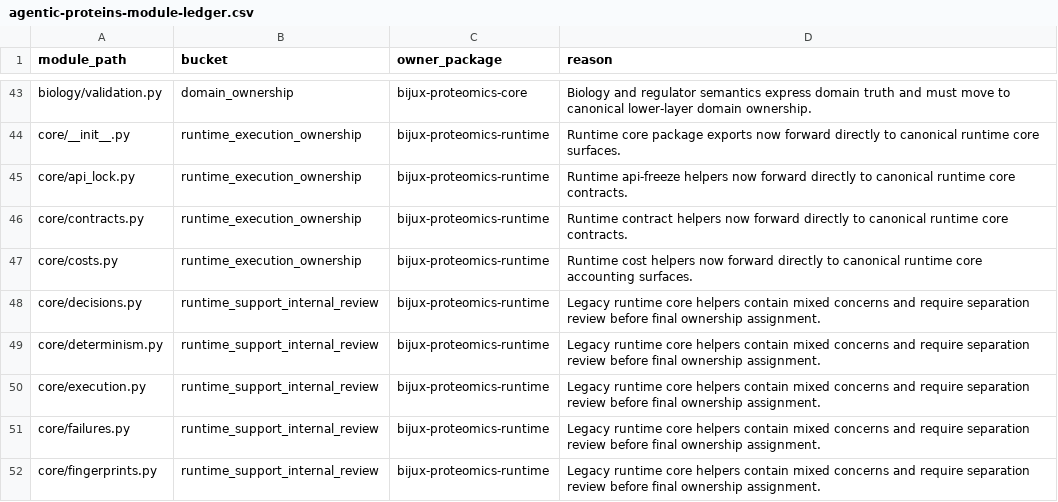
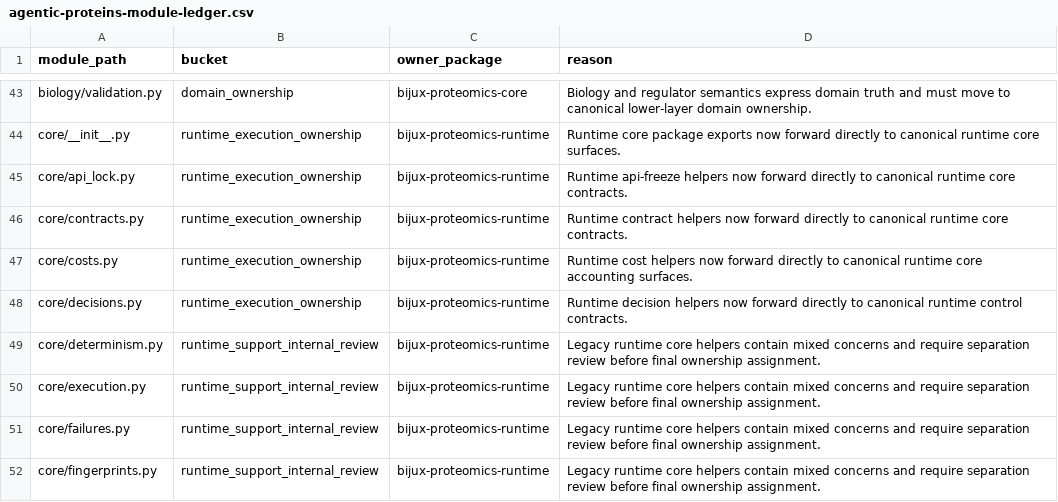
Before and after one commit to bijux/bijux-proteomics, a CSV file: docs/09-bijux-proteomics-runtime/migration-ledger/agentic-proteins-module-ledger.csv, drawn as a sheet; only a part is shown, gaps mark what is left out.

Commit message:
fix(governance): promote decision surface forwarding

```diff
--- a/docs/09-bijux-proteomics-runtime/migration-ledger/agentic-proteins-module-ledger.csv
+++ b/docs/09-bijux-proteomics-runtime/migration-ledger/agentic-proteins-module-ledger.csv
@@ -47,3 +47,3 @@ core/contracts.py,runtime_execution_ownership,bijux-proteomics-runtime,Runtime c
 core/costs.py,runtime_execution_ownership,bijux-proteomics-runtime,Runtime cost helpers now forward directly to canonical runtime core accounting surfaces.
-core/decisions.py,runtime_support_internal_review,bijux-proteomics-runtime,Legacy runtime core helpers contain mixed concerns and require separation review before final ownership assignment.
+core/decisions.py,runtime_execution_ownership,bijux-proteomics-runtime,Runtime decision helpers now forward directly to canonical runtime control contracts.
 core/determinism.py,runtime_support_internal_review,bijux-proteomics-runtime,Legacy runtime core helpers contain mixed concerns and require separation review before final ownership assignment.
```
Also changed, not shown: 3 other files.
